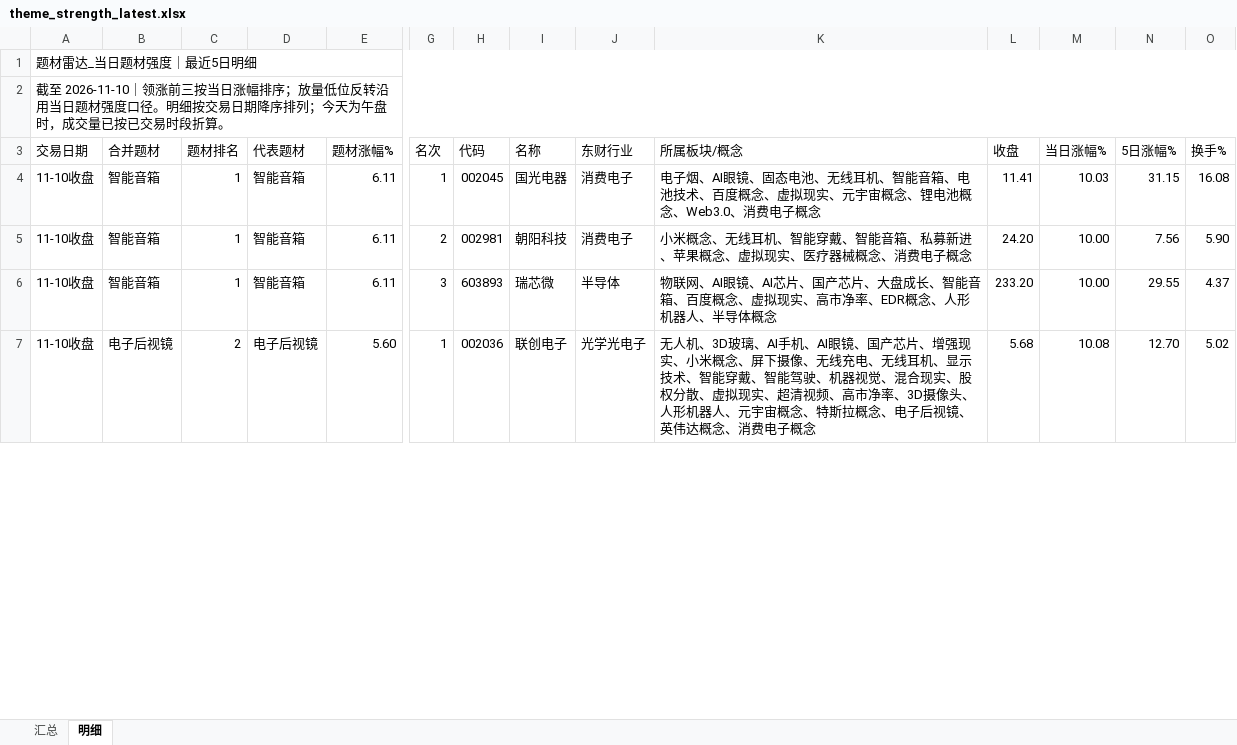
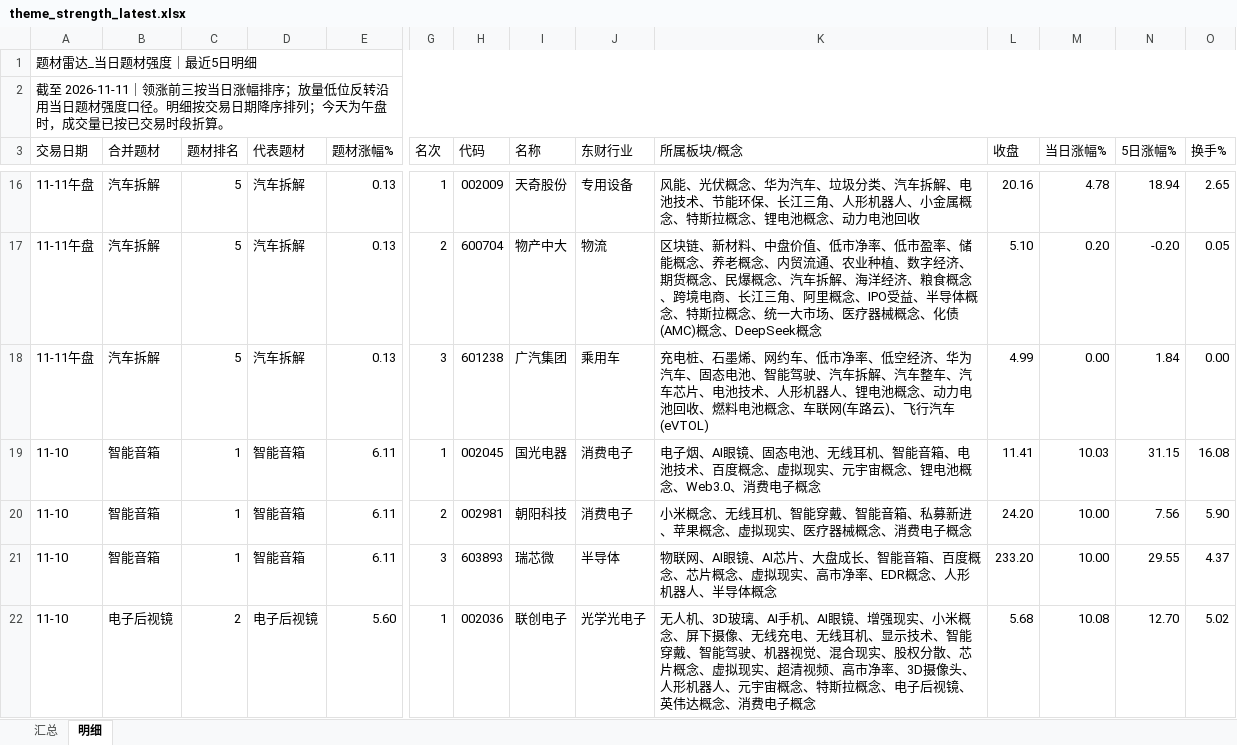
Before and after one commit to nancybhc/a-share-blast-lab, an Excel workbook: data/theme_strength_latest.xlsx, sheet 明细, drawn as a sheet; only a part is shown, gaps mark what is left out; values as stored, in another font and other column widths than the file's, no cell formats; addresses are those after the commit; rows hold the shown columns only; the diff covers the shown part only; the diff names each change by its address in the sheet, - before the commit and + after, or states it on an @@ line.

```diff
--- a/data/theme_strength_latest.xlsx (sheet 明细)
+++ b/data/theme_strength_latest.xlsx (sheet 明细)
-A2 (交易日期): 截至 2026-11-10｜领涨前…
+A2 (交易日期): 截至 2026-11-11｜领涨前…
+row 16: 11-11午盘 | 汽车拆解 | 5 | 汽车拆解 | 0.13 | 1 | 002009 | 天奇股份 | 专用设备 | 风能、光伏概念、华为汽车、垃圾分类、汽车拆解、电池技术、节能环保、长江三角、人形机器人、小金属概念、特斯拉概念、锂电池概念、动力电池回收 | 20.16 | 4.78 | 18.94 | 2.65
+row 17: 11-11午盘 | 汽车拆解 | 5 | 汽车拆解 | 0.13 | 2 | 600704 | 物产中大 | 物流 | 区块链、新材料、中盘价值、低市净率、低市盈率、储能概念、养老概念、内贸流通、农业种植、数字经济、期货概念、民爆概念、汽车拆解、海洋经济、粮食概念、跨境电商、长江三角、阿里概念、IPO受益、半导体概念、特斯拉概念、统一大市场、医疗器械概念、化债(AMC)概念、DeepSeek概念 | 5.10 | 0.20 | -0.20 | 0.05
+row 18: 11-11午盘 | 汽车拆解 | 5 | 汽车拆解 | 0.13 | 3 | 601238 | 广汽集团 | 乘用车 | 充电桩、石墨烯、网约车、低市净率、低空经济、华为汽车、固态电池、智能驾驶、汽车拆解、汽车整车、汽车芯片、电池技术、人形机器人、锂电池概念、动力电池回收、燃料电池概念、车联网(车路云)、飞行汽车(eVTOL) | 4.99 | 0.00 | 1.84 | 0.00
-A19:A22 (交易日期): 11-10收盘
+A19:A22 (交易日期): 11-10
-K21 (所属板块/概念): …AI芯片、国产芯片、大盘成长、智能音箱、百度概念、虚…
+K21 (所属板块/概念): …AI芯片、大盘成长、智能音箱、百度概念、芯片概念、虚…
-K22 (所属板块/概念): …AI眼镜、国产芯片、增强现实、小米概念、屏下摄像、无线充电、无线耳机、显示技术、智能穿戴、智能驾驶、机器视觉、混合现实、股权分散、虚拟现…
+K22 (所属板块/概念): …AI眼镜、增强现实、小米概念、屏下摄像、无线充电、无线耳机、显示技术、智能穿戴、智能驾驶、机器视觉、混合现实、股权分散、芯片概念、虚拟现…
```
Also changed, not shown: 12 added rows, 17 removed rows and 40 edited cells elsewhere in this sheet, sheet 汇总, cell formats, 6 other files.
